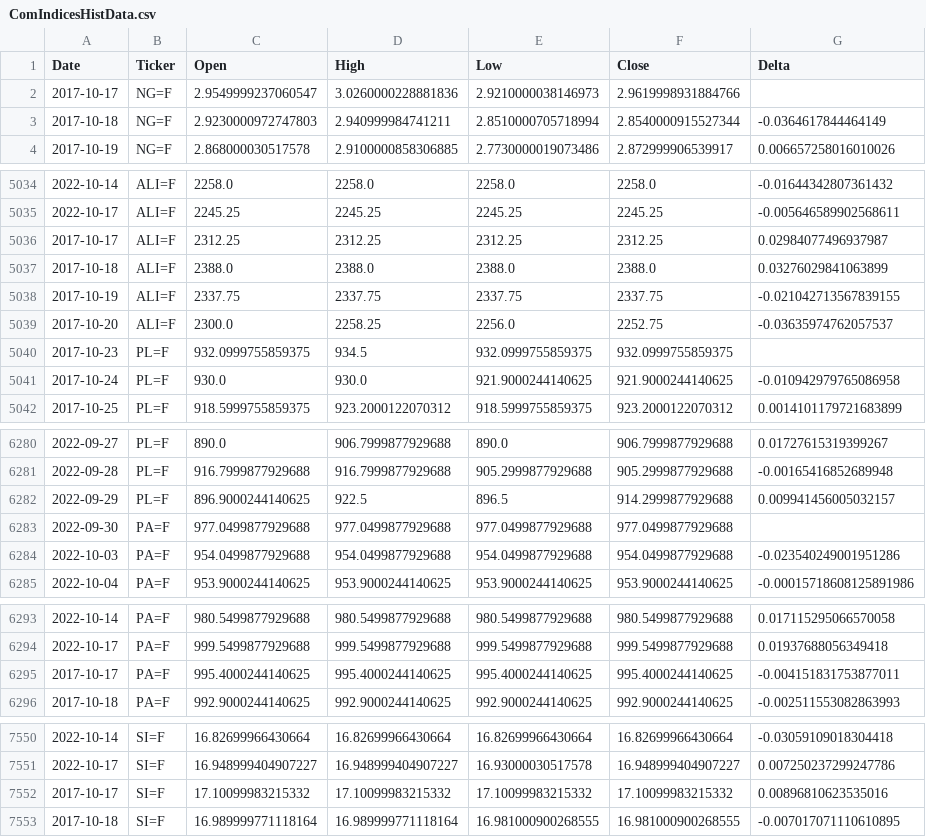
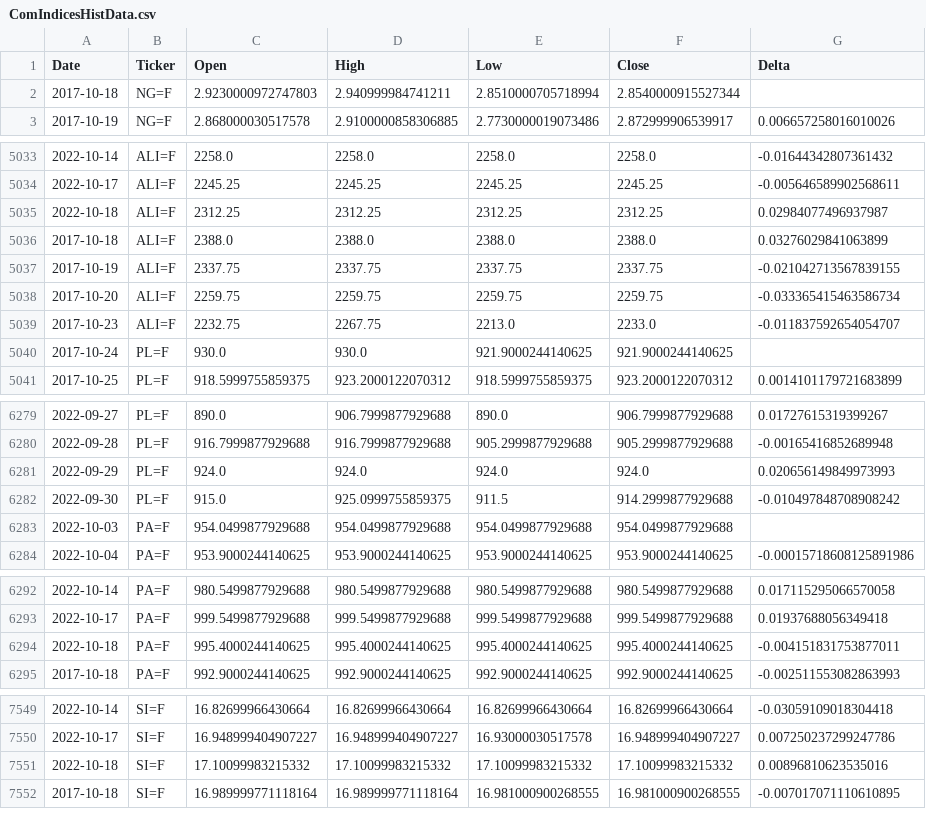
Before and after one commit to aangelsalazarr/SoM-Report, a CSV file: elMercado/data_csv_format/ComIndicesHistData.csv, drawn as a sheet; only a part is shown, gaps mark what is left out; the diff covers the shown part only.

```diff
--- a/elMercado/data_csv_format/ComIndicesHistData.csv
+++ b/elMercado/data_csv_format/ComIndicesHistData.csv
@@ -1,4 +1,3 @@
 Date,Ticker,Open,High,Low,Close,Delta
-2017-10-17,NG=F,2.9549999237060547,3.0260000228881836,2.9210000038146973,2.9619998931884766,
-2017-10-18,NG=F,2.9230000972747803,2.940999984741211,2.8510000705718994,2.8540000915527344,-0.0364617844464149
+2017-10-18,NG=F,2.9230000972747803,2.940999984741211,2.8510000705718994,2.8540000915527344,
 2017-10-19,NG=F,2.868000030517578,2.9100000858306885,2.7730000019073486,2.872999906539917,0.006657258016010026
@@ -5035,8 +5034,8 @@ Date,Ticker,Open,High,Low,Close,Delta
 2022-10-17,ALI=F,2245.25,2245.25,2245.25,2245.25,-0.005646589902568611
-2017-10-17,ALI=F,2312.25,2312.25,2312.25,2312.25,0.02984077496937987
+2022-10-18,ALI=F,2312.25,2312.25,2312.25,2312.25,0.02984077496937987
 2017-10-18,ALI=F,2388.0,2388.0,2388.0,2388.0,0.03276029841063899
 2017-10-19,ALI=F,2337.75,2337.75,2337.75,2337.75,-0.021042713567839155
-2017-10-20,ALI=F,2300.0,2258.25,2256.0,2252.75,-0.03635974762057537
-2017-10-23,PL=F,932.0999755859375,934.5,932.0999755859375,932.0999755859375,
-2017-10-24,PL=F,930.0,930.0,921.9000244140625,921.9000244140625,-0.010942979765086958
+2017-10-20,ALI=F,2259.75,2259.75,2259.75,2259.75,-0.033365415463586734
+2017-10-23,ALI=F,2232.75,2267.75,2213.0,2233.0,-0.011837592654054707
+2017-10-24,PL=F,930.0,930.0,921.9000244140625,921.9000244140625,
 2017-10-25,PL=F,918.5999755859375,923.2000122070312,918.5999755859375,923.2000122070312,0.0014101179721683899
@@ -6281,5 +6280,5 @@ Date,Ticker,Open,High,Low,Close,Delta
 2022-09-28,PL=F,916.7999877929688,916.7999877929688,905.2999877929688,905.2999877929688,-0.00165416852689948
-2022-09-29,PL=F,896.9000244140625,922.5,896.5,914.2999877929688,0.009941456005032157
-2022-09-30,PA=F,977.0499877929688,977.0499877929688,977.0499877929688,977.0499877929688,
-2022-10-03,PA=F,954.0499877929688,954.0499877929688,954.0499877929688,954.0499877929688,-0.023540249001951286
+2022-09-29,PL=F,924.0,924.0,924.0,924.0,0.020656149849973993
+2022-09-30,PL=F,915.0,925.0999755859375,911.5,914.2999877929688,-0.010497848708908242
+2022-10-03,PA=F,954.0499877929688,954.0499877929688,954.0499877929688,954.0499877929688,
 2022-10-04,PA=F,953.9000244140625,953.9000244140625,953.9000244140625,953.9000244140625,-0.00015718608125891986
@@ -6294,3 +6293,3 @@ Date,Ticker,Open,High,Low,Close,Delta
 2022-10-17,PA=F,999.5499877929688,999.5499877929688,999.5499877929688,999.5499877929688,0.01937688056349418
-2017-10-17,PA=F,995.4000244140625,995.4000244140625,995.4000244140625,995.4000244140625,-0.004151831753877011
+2022-10-18,PA=F,995.4000244140625,995.4000244140625,995.4000244140625,995.4000244140625,-0.004151831753877011
 2017-10-18,PA=F,992.9000244140625,992.9000244140625,992.9000244140625,992.9000244140625,-0.002511553082863993
@@ -7551,3 +7550,3 @@ Date,Ticker,Open,High,Low,Close,Delta
 2022-10-17,SI=F,16.948999404907227,16.948999404907227,16.93000030517578,16.948999404907227,0.007250237299247786
-2017-10-17,SI=F,17.10099983215332,17.10099983215332,17.10099983215332,17.10099983215332,0.00896810623535016
+2022-10-18,SI=F,17.10099983215332,17.10099983215332,17.10099983215332,17.10099983215332,0.00896810623535016
 2017-10-18,SI=F,16.989999771118164,16.989999771118164,16.981000900268555,16.981000900268555,-0.007017071110610895
```
Also changed, not shown: 1 added row and 53 edited cells elsewhere in this file, elMercado/data_csv_format/FIIndicesHistData.csv, 6 other files.
